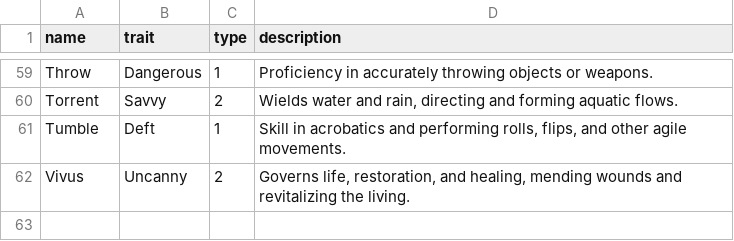
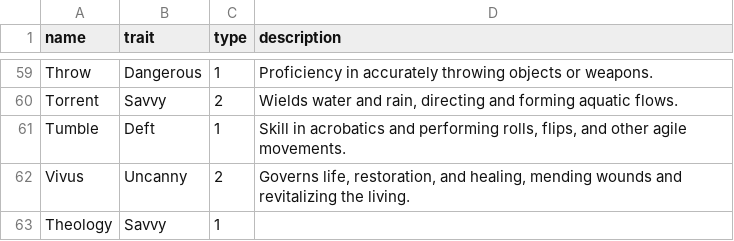
Before and after one commit to donalharrison/no1_system, a CSV file: docs/_data/skills.csv, drawn as a sheet; only a part is shown, gaps mark what is left out; the diff names each change by its address in the sheet, - before the commit and + after, or states it on an @@ line.

```diff
--- a/docs/_data/skills.csv
+++ b/docs/_data/skills.csv
+row 63: Theology | Savvy | 1
```
Also changed, not shown: 1 other file.
